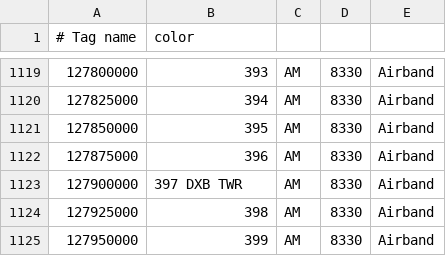
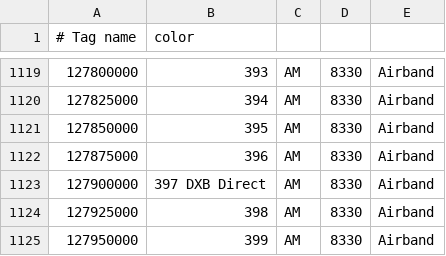
Before and after one commit to mkhuthir/repo_GNU_Radio, a CSV file: gqrx/bookmarks.csv, drawn as a sheet; only a part is shown, gaps mark what is left out; the diff covers the shown part only; the diff names each change by its address in the sheet, - before the commit and + after, or states it on an @@ line.

```diff
--- a/gqrx/bookmarks.csv
+++ b/gqrx/bookmarks.csv
-B1123 (color): 397 DXB TWR
+B1123 (color): 397 DXB Direct
```
Also changed, not shown: 13 edited cells elsewhere in this file.
